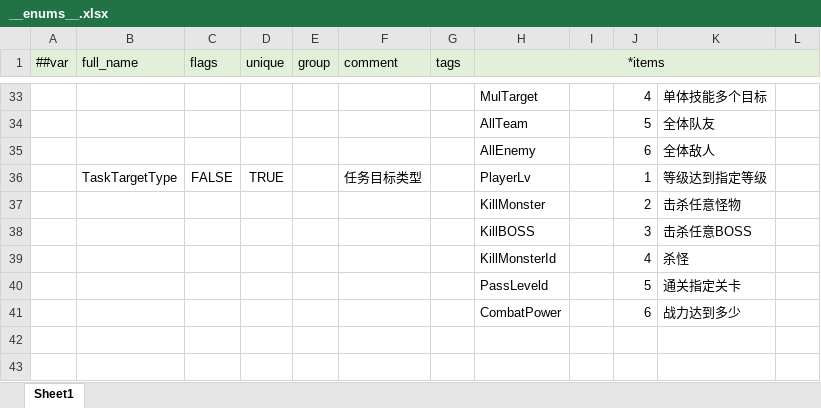
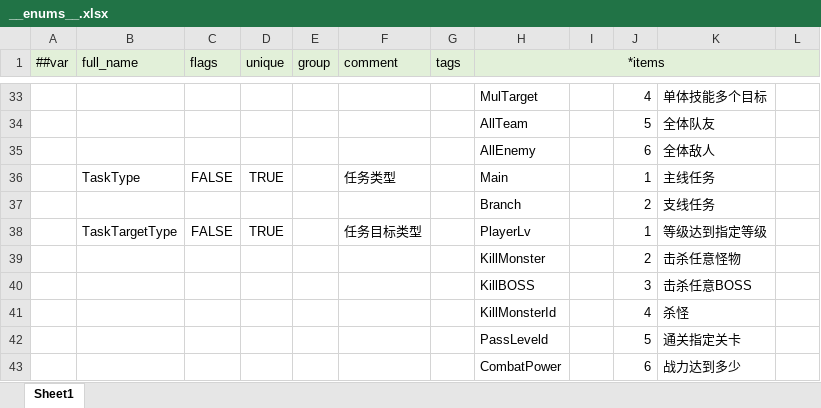
Before and after one commit to csyinghuochong/miniprogram_1, an Excel workbook: Unity/Assets/Config/Excel/__enums__.xlsx, sheet Sheet1, drawn as a sheet; only a part is shown, gaps mark what is left out; values as stored, in another font and other column widths than the file's, no borders; the diff names each change by its address in the sheet, - before the commit and + after, or states it on an @@ line.

```diff
--- a/Unity/Assets/Config/Excel/__enums__.xlsx (sheet Sheet1)
+++ b/Unity/Assets/Config/Excel/__enums__.xlsx (sheet Sheet1)
+row 36:  | TaskType | FALSE | TRUE |  | 任务类型 |  | Main |  | 1 | 主线任务
+row 37:  |  |  |  |  |  |  | Branch |  | 2 | 支线任务
```
Also changed, not shown: Unity/Assets/Config/Excel/TaskConfig.xlsx, 30 other files.
